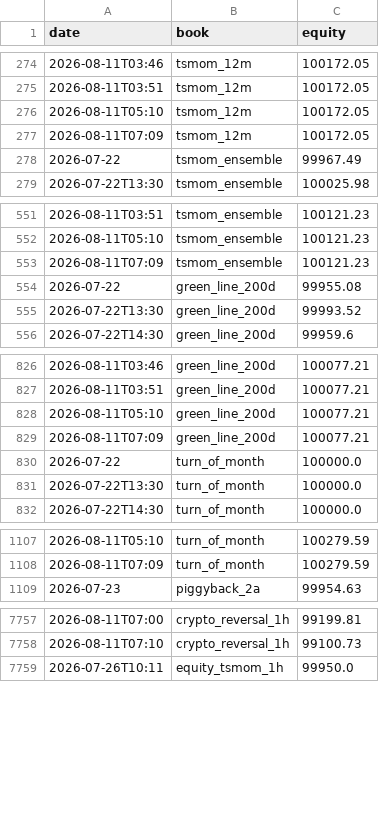
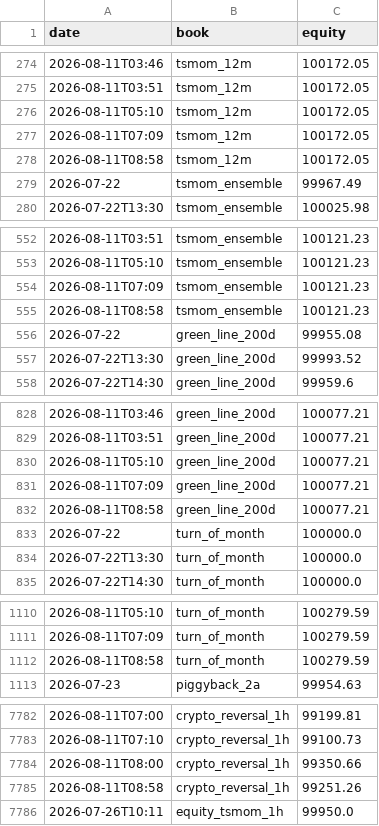
Before and after one commit to dzheng1328/tradefabe, a CSV file: state/paper/history.csv, drawn as a sheet; only a part is shown, gaps mark what is left out; the diff covers the shown part only; the diff names each change by its address in the sheet, - before the commit and + after, or states it on an @@ line.

Commit message:
paper engine: mark 2026-08-11T08:58Z [skip ci]

```diff
--- a/state/paper/history.csv
+++ b/state/paper/history.csv
+row 278: 2026-08-11T08:58 | tsmom_12m | 100172.05
+row 555: 2026-08-11T08:58 | tsmom_ensemble | 100121.23
+row 832: 2026-08-11T08:58 | green_line_200d | 100077.21
+row 1112: 2026-08-11T08:58 | turn_of_month | 100279.59
+row 7784: 2026-08-11T08:00 | crypto_reversal_1h | 99350.66
+row 7785: 2026-08-11T08:58 | crypto_reversal_1h | 99251.26
```
Also changed, not shown: 24 added rows elsewhere in this file, state/paper/summary.csv, 29 other files.
